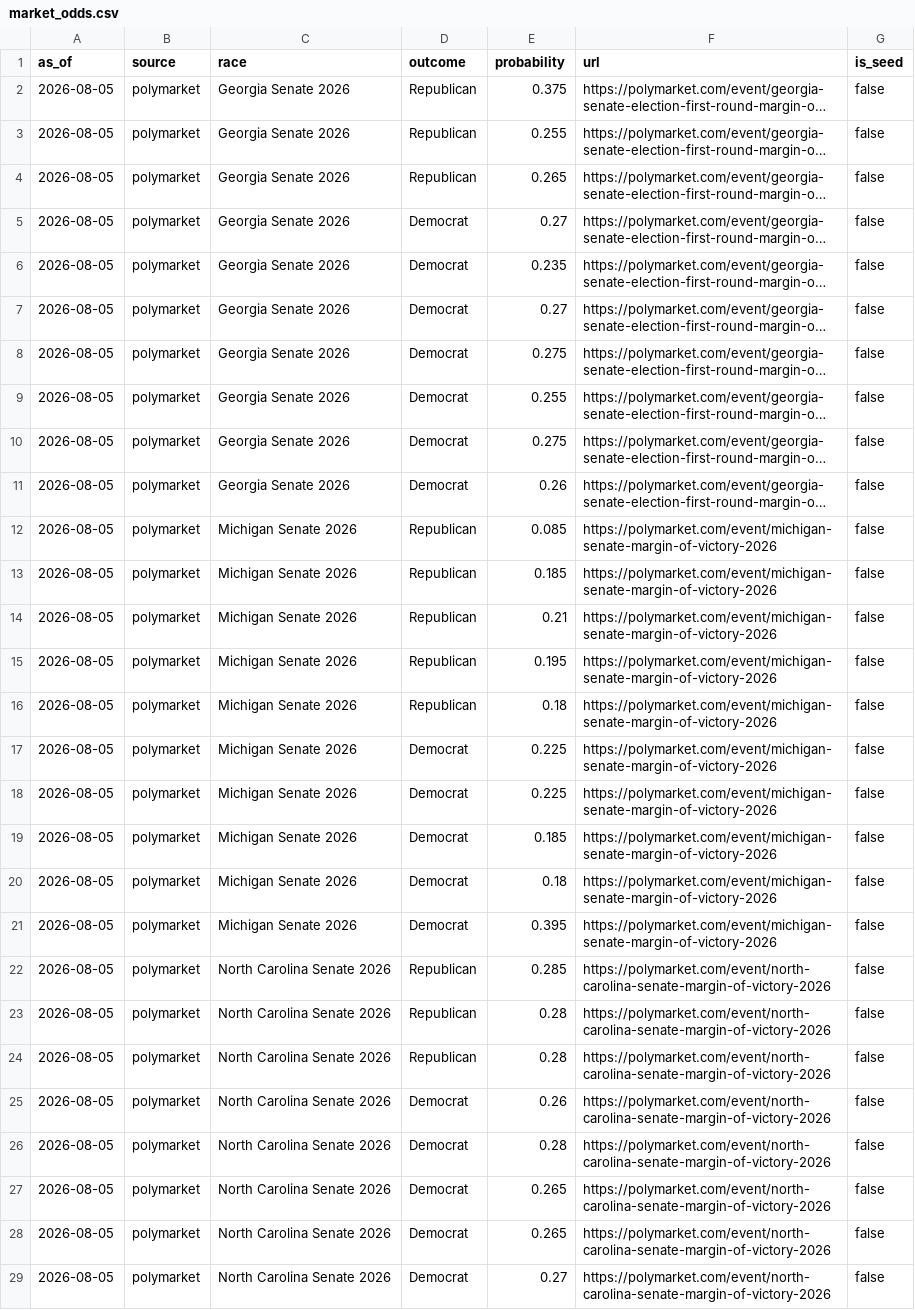
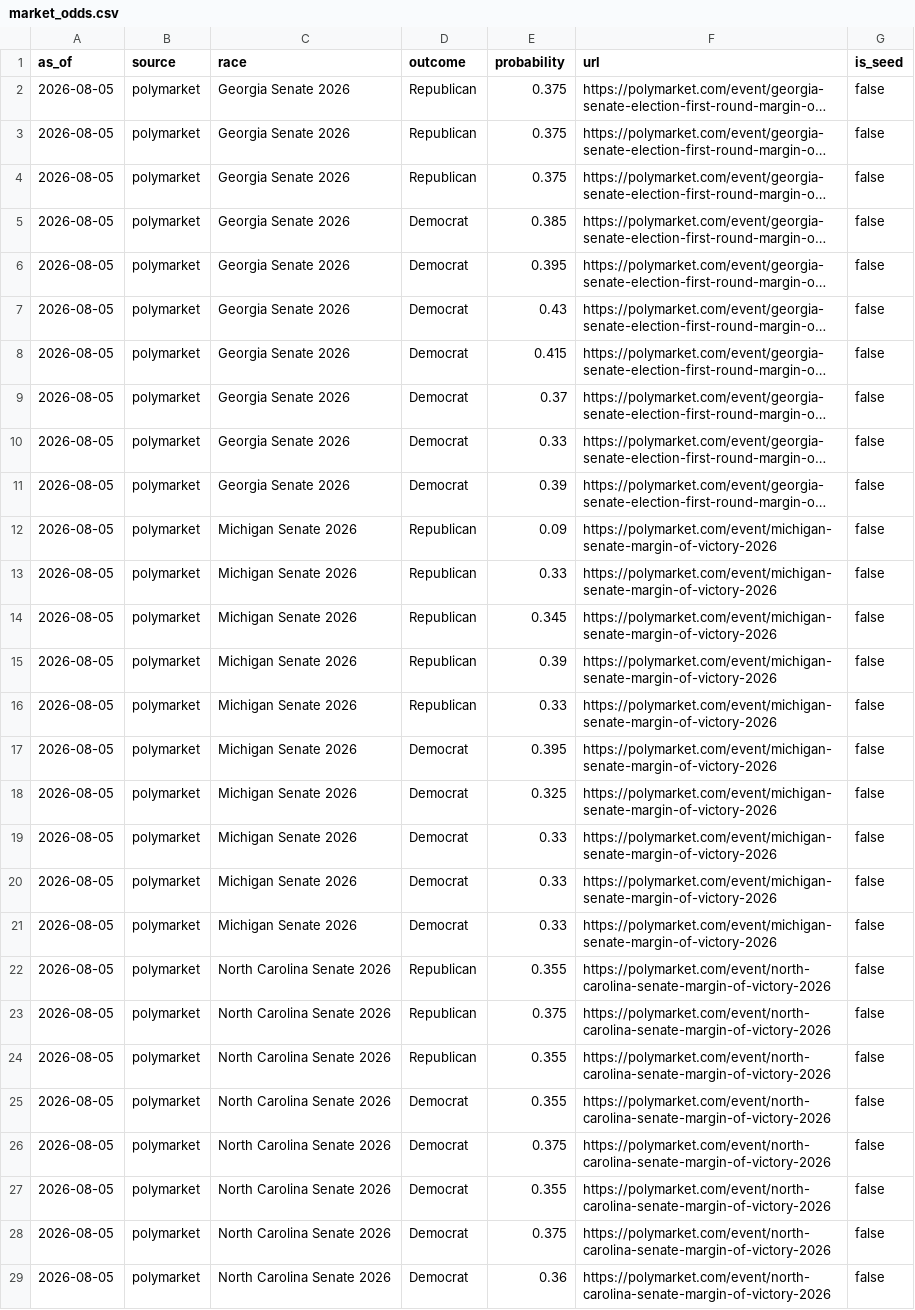
Before and after one commit to Hijodeagua/Election-models-by-Tre, a CSV file: data/fallback/market_odds.csv, drawn as a sheet; only a part is shown; long unchanged cells end in …; removed rows and columns are numbered as before the commit, all else as after; the diff covers the shown part only; the diff names each change by its address in the sheet, - before the commit and + after, or states it on an @@ line.

```diff
--- a/data/fallback/market_odds.csv
+++ b/data/fallback/market_odds.csv
-E3 (probability): 0.255
+E3 (probability): 0.375
-E4 (probability): 0.265
+E4 (probability): 0.375
-E5 (probability): 0.27
+E5 (probability): 0.385
-E6 (probability): 0.235
+E6 (probability): 0.395
-E7 (probability): 0.27
+E7 (probability): 0.43
-E8 (probability): 0.275
+E8 (probability): 0.415
-E9 (probability): 0.255
+E9 (probability): 0.37
-E10 (probability): 0.275
+E10 (probability): 0.33
-E11 (probability): 0.26
+E11 (probability): 0.39
-E12 (probability): 0.085
+E12 (probability): 0.09
-E13 (probability): 0.185
+E13 (probability): 0.33
-E14 (probability): 0.21
+E14 (probability): 0.345
-E15 (probability): 0.195
+E15 (probability): 0.39
-E16 (probability): 0.18
+E16 (probability): 0.33
-row 17: 2026-08-05 | polymarket | Michigan Senate 2026 | Democrat | 0.225 | https://polymarket.com/event/michigan-senate-margin-of-victory-2026 | false
-row 18: 2026-08-05 | polymarket | Michigan Senate 2026 | Democrat | 0.225 | https://polymarket.com/event/michigan-senate-margin-of-victory-2026 | false
-row 19: 2026-08-05 | polymarket | Michigan Senate 2026 | Democrat | 0.185 | https://polymarket.com/event/michigan-senate-margin-of-victory-2026 | false
-row 20: 2026-08-05 | polymarket | Michigan Senate 2026 | Democrat | 0.18 | https://polymarket.com/event/michigan-senate-margin-of-victory-2026 | false
+row 18: 2026-08-05 | polymarket | Michigan Senate 2026 | Democrat | 0.325 | https://polymarket.com/event/michigan-senate-margin-of-victory-2026 | false
+row 19: 2026-08-05 | polymarket | Michigan Senate 2026 | Democrat | 0.33 | https://polymarket.com/event/michigan-senate-margin-of-victory-2026 | false
+row 20: 2026-08-05 | polymarket | Michigan Senate 2026 | Democrat | 0.33 | https://polymarket.com/event/michigan-senate-margin-of-victory-2026 | false
+row 21: 2026-08-05 | polymarket | Michigan Senate 2026 | Democrat | 0.33 | https://polymarket.com/event/michigan-senate-margin-of-victory-2026 | false
-E22 (probability): 0.285
+E22 (probability): 0.355
-E23 (probability): 0.28
+E23 (probability): 0.375
-E24 (probability): 0.28
+E24 (probability): 0.355
-E25 (probability): 0.26
+E25 (probability): 0.355
-E26 (probability): 0.28
+E26 (probability): 0.375
-E27 (probability): 0.265
+E27 (probability): 0.355
-E28 (probability): 0.265
+E28 (probability): 0.375
-E29 (probability): 0.27
+E29 (probability): 0.36
```
Also changed, not shown: 50 edited cells elsewhere in this file, data/fallback/votehub_senate.csv, 4 other files.
